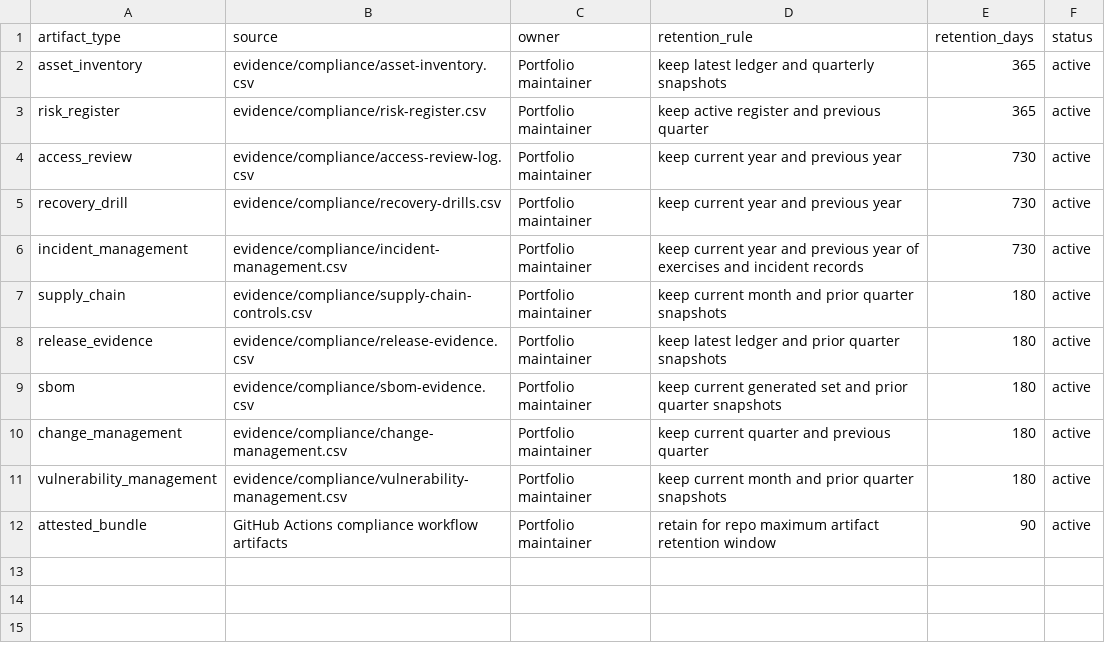
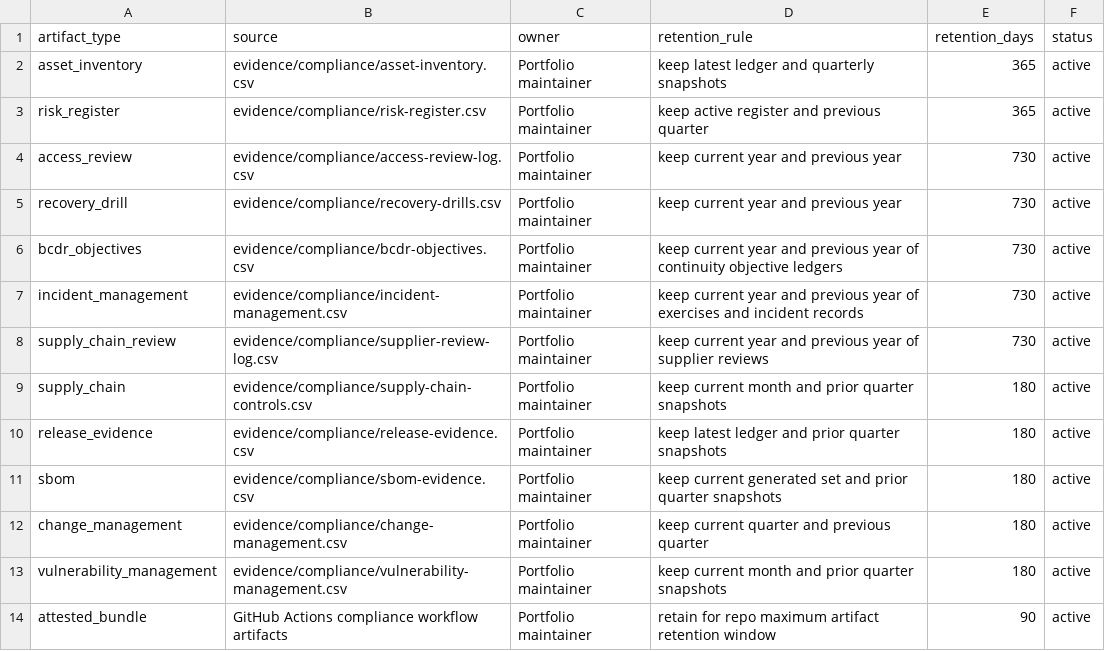
Before and after one commit to OgeonX-Ai/cas-workstation, a CSV file: evidence/compliance/evidence-retention.csv, drawn as a sheet.

Commit message:
docs(compliance): add continuity and supplier ledgers

```diff
--- a/evidence/compliance/evidence-retention.csv
+++ b/evidence/compliance/evidence-retention.csv
@@ -5,3 +5,5 @@ access_review,evidence/compliance/access-review-log.csv,Portfolio maintainer,kee
 recovery_drill,evidence/compliance/recovery-drills.csv,Portfolio maintainer,keep current year and previous year,730,active
+bcdr_objectives,evidence/compliance/bcdr-objectives.csv,Portfolio maintainer,keep current year and previous year of continuity objective ledgers,730,active
 incident_management,evidence/compliance/incident-management.csv,Portfolio maintainer,keep current year and previous year of exercises and incident records,730,active
+supply_chain_review,evidence/compliance/supplier-review-log.csv,Portfolio maintainer,keep current year and previous year of supplier reviews,730,active
 supply_chain,evidence/compliance/supply-chain-controls.csv,Portfolio maintainer,keep current month and prior quarter snapshots,180,active
```
Also changed, not shown: evidence/compliance/control-crosswalk.csv, evidence/compliance/control-owners.csv, 13 other files.
